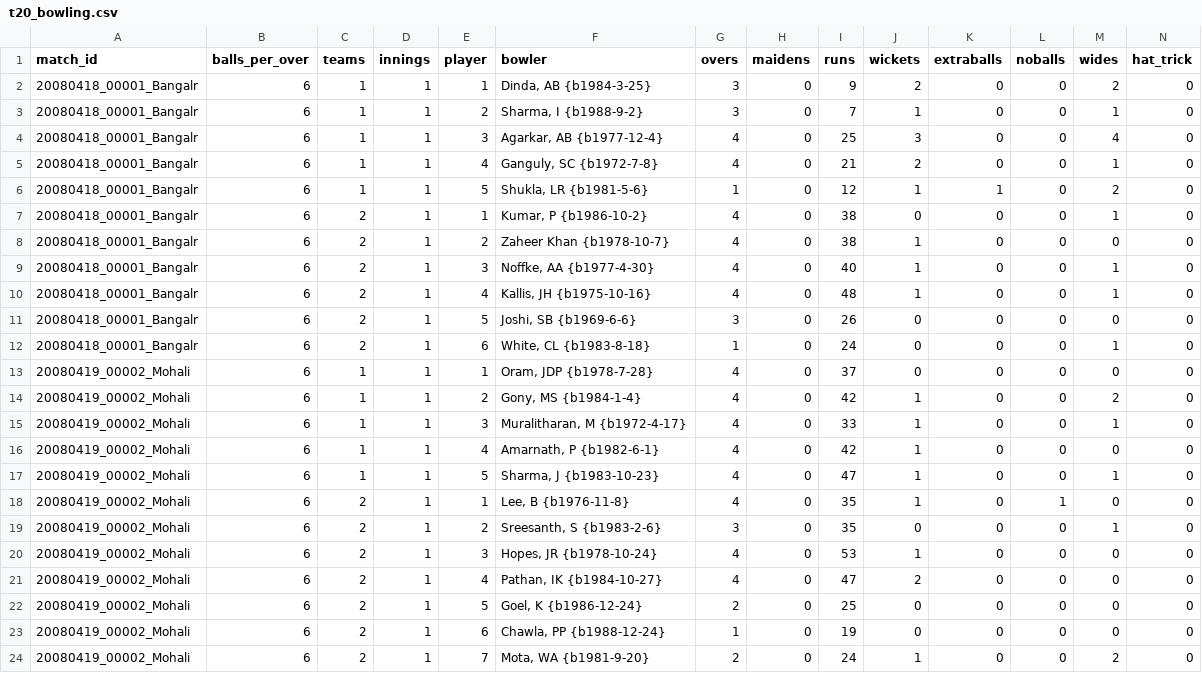
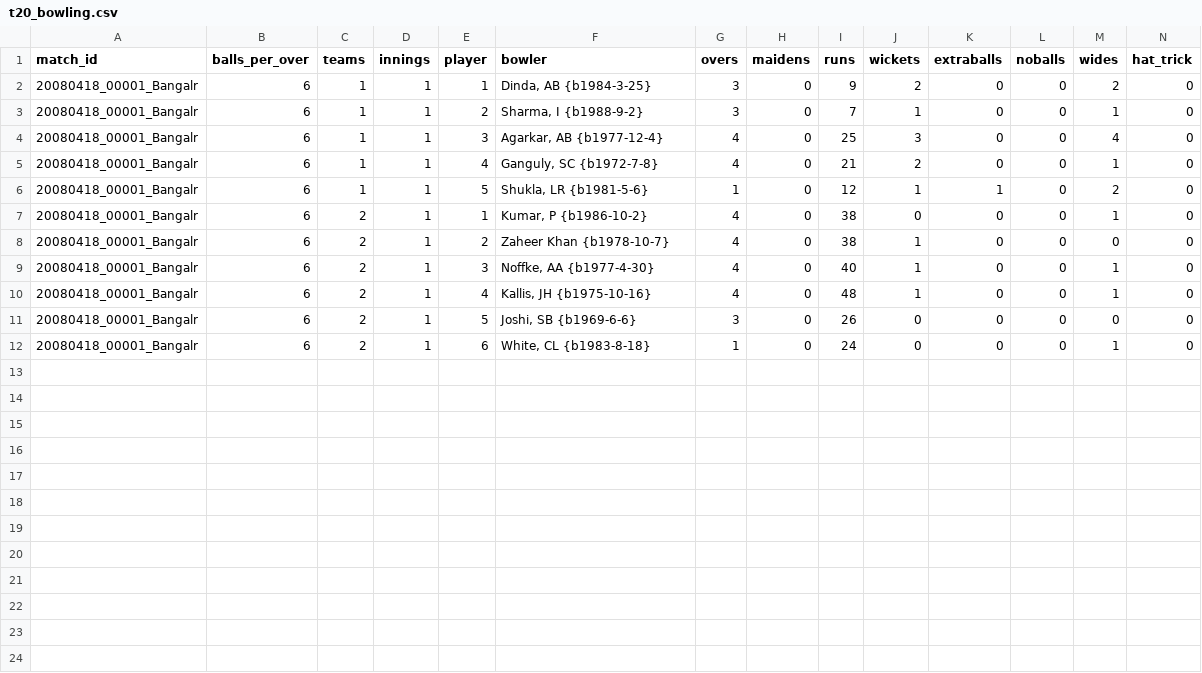
Before and after one commit to nenya-alex/Nhl, a CSV file: men/other_domestic/t20/t20_bowling.csv, drawn as a sheet; the diff names each change by its address in the sheet, - before the commit and + after, or states it on an @@ line.

```diff
--- a/men/other_domestic/t20/t20_bowling.csv
+++ b/men/other_domestic/t20/t20_bowling.csv
-row 13: 20080419_00002_Mohali | 6 | 1 | 1 | 1 | Oram, JDP {b1978-7-28} | 4 | 0 | 37 | 0 | 0 | 0 | 0 | 0
-row 14: 20080419_00002_Mohali | 6 | 1 | 1 | 2 | Gony, MS {b1984-1-4} | 4 | 0 | 42 | 1 | 0 | 0 | 2 | 0
-row 15: 20080419_00002_Mohali | 6 | 1 | 1 | 3 | Muralitharan, M {b1972-4-17} | 4 | 0 | 33 | 1 | 0 | 0 | 1 | 0
-row 16: 20080419_00002_Mohali | 6 | 1 | 1 | 4 | Amarnath, P {b1982-6-1} | 4 | 0 | 42 | 1 | 0 | 0 | 0 | 0
-row 17: 20080419_00002_Mohali | 6 | 1 | 1 | 5 | Sharma, J {b1983-10-23} | 4 | 0 | 47 | 1 | 0 | 0 | 1 | 0
-row 18: 20080419_00002_Mohali | 6 | 2 | 1 | 1 | Lee, B {b1976-11-8} | 4 | 0 | 35 | 1 | 0 | 1 | 0 | 0
-row 19: 20080419_00002_Mohali | 6 | 2 | 1 | 2 | Sreesanth, S {b1983-2-6} | 3 | 0 | 35 | 0 | 0 | 0 | 1 | 0
-row 20: 20080419_00002_Mohali | 6 | 2 | 1 | 3 | Hopes, JR {b1978-10-24} | 4 | 0 | 53 | 1 | 0 | 0 | 0 | 0
-row 21: 20080419_00002_Mohali | 6 | 2 | 1 | 4 | Pathan, IK {b1984-10-27} | 4 | 0 | 47 | 2 | 0 | 0 | 0 | 0
-row 22: 20080419_00002_Mohali | 6 | 2 | 1 | 5 | Goel, K {b1986-12-24} | 2 | 0 | 25 | 0 | 0 | 0 | 0 | 0
-row 23: 20080419_00002_Mohali | 6 | 2 | 1 | 6 | Chawla, PP {b1988-12-24} | 1 | 0 | 19 | 0 | 0 | 0 | 0 | 0
-row 24: 20080419_00002_Mohali | 6 | 2 | 1 | 7 | Mota, WA {b1981-9-20} | 2 | 0 | 24 | 1 | 0 | 0 | 2 | 0
```
Also changed, not shown: men/other_domestic/t20/t20_batting.csv, men/other_domestic/t20/t20_players.csv, 1 other file.
